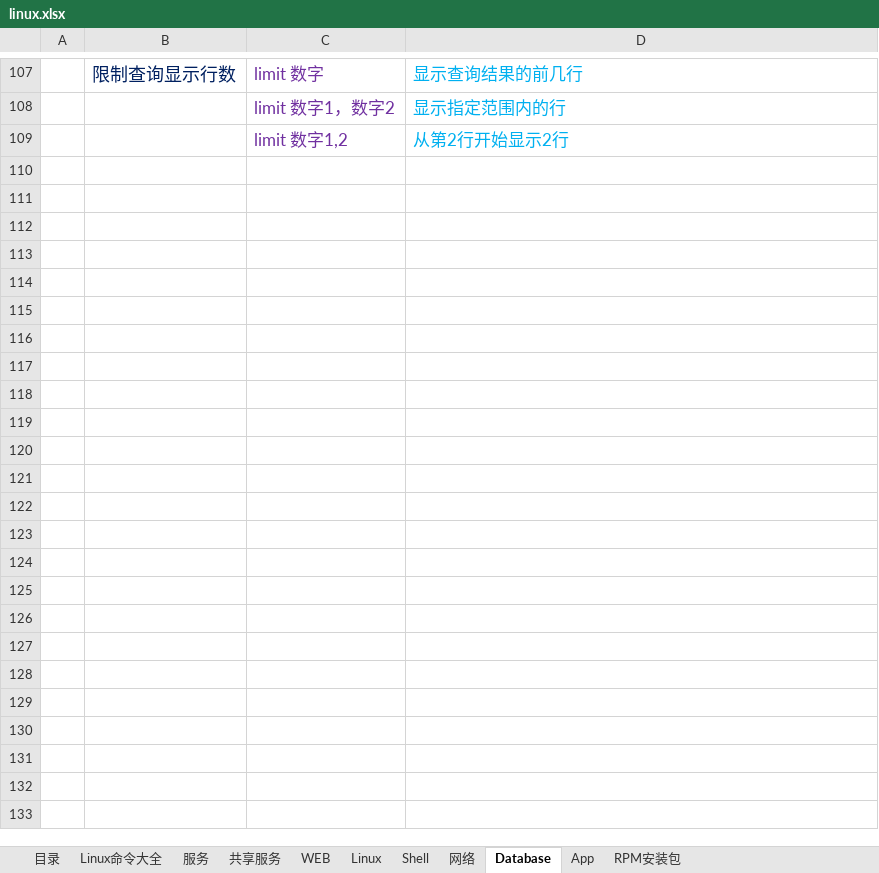
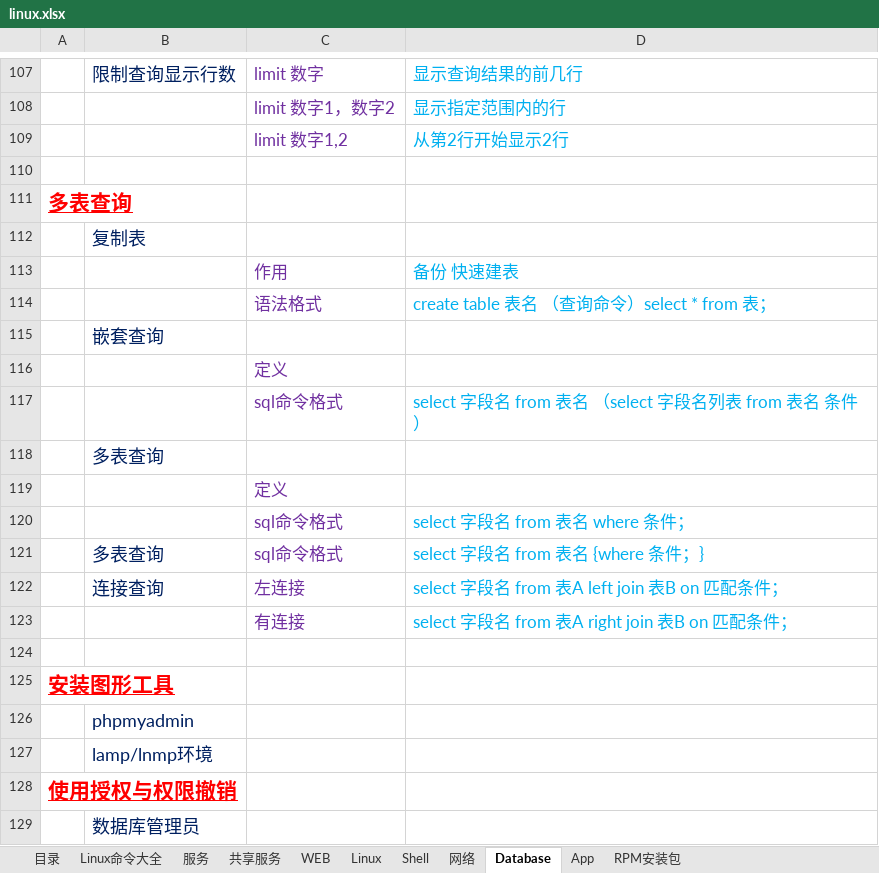
Before and after one commit to FirewoodBloody/Linux, an Excel workbook: linux.xlsx, sheet Database, drawn as a sheet; only a part is shown, gaps mark what is left out; values as stored, in another font and other column widths than the file's, no borders; the diff covers the shown part only; the diff names each change by its address in the sheet, - before the commit and + after, or states it on an @@ line.

```diff
--- a/linux.xlsx (sheet Database)
+++ b/linux.xlsx (sheet Database)
+row 110: (empty)
+row 111: 多表查询
+row 112:  | 复制表
+row 113:  |  | 作用 | 备份 快速建表
+row 114:  |  | 语法格式 | create table 表名 （查询命令）select * from 表；
+row 115:  | 嵌套查询
+row 116:  |  | 定义
+row 117:  |  | sql命令格式 | select 字段名 from 表名 （select 字段名列表 from 表名 条件）
+row 118:  | 多表查询
+row 119:  |  | 定义
+row 120:  |  | sql命令格式 | select 字段名 from 表名 where 条件；
+row 121:  | 多表查询 | sql命令格式 | select 字段名 from 表名 {where 条件；}
+row 122:  | 连接查询 | 左连接 | select 字段名 from 表A left join 表B on 匹配条件；
+row 123:  |  | 有连接 | select 字段名 from 表A right join 表B on 匹配条件；
+row 124: (empty)
+row 125: 安装图形工具
+row 126:  | phpmyadmin
+row 127:  | lamp/lnmp环境
+row 128: 使用授权与权限撤销
+row 129:  | 数据库管理员
```
Also changed, not shown: 45 added rows elsewhere in this sheet.
